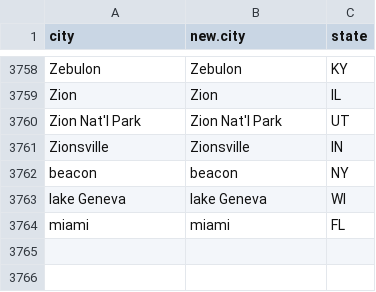
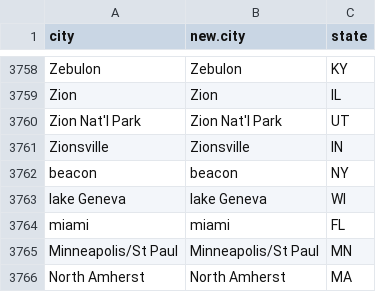
Before and after one commit to regan008/MGG-LC-Data, a CSV file: full-data-processing/unique-cities-replacements.csv, drawn as a sheet; only a part is shown, gaps mark what is left out; the diff names each change by its address in the sheet, - before the commit and + after, or states it on an @@ line.

```diff
--- a/full-data-processing/unique-cities-replacements.csv
+++ b/full-data-processing/unique-cities-replacements.csv
+row 3765: Minneapolis/St Paul | Minneapolis/St Paul | MN
+row 3766: North Amherst | North Amherst | MA
```
Also changed, not shown: GG-Data/gg-1985.csv, full-data-processing/final-output-data/cleaned-types-counts.csv, 18 other files.
